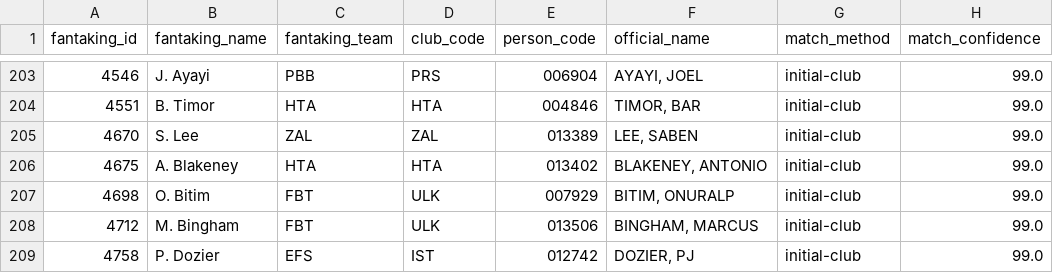
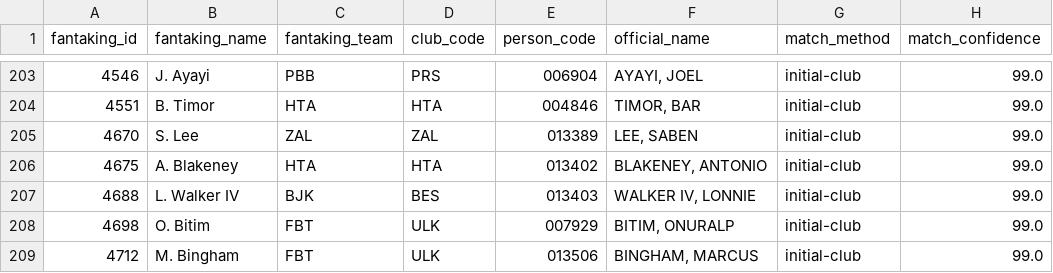
Before and after one commit to gaizkafrutos/euroleague-fantasy-analytics, a CSV file: data/processed/crosswalk.csv, drawn as a sheet; only a part is shown, gaps mark what is left out; the shorter side is filled out with more unchanged rows.

```diff
--- a/data/processed/crosswalk.csv
+++ b/data/processed/crosswalk.csv
@@ -206,2 +206,3 @@ fantaking_id,fantaking_name,fantaking_team,club_code,person_code,official_name,m
 4675,A. Blakeney,HTA,HTA,013402,"BLAKENEY, ANTONIO",initial-club,99.0
+4688,L. Walker IV,BJK,BES,013403,"WALKER IV, LONNIE",initial-club,99.0
 4698,O. Bitim,FBT,ULK,007929,"BITIM, ONURALP",initial-club,99.0
```
Also changed, not shown: 13 other files.
